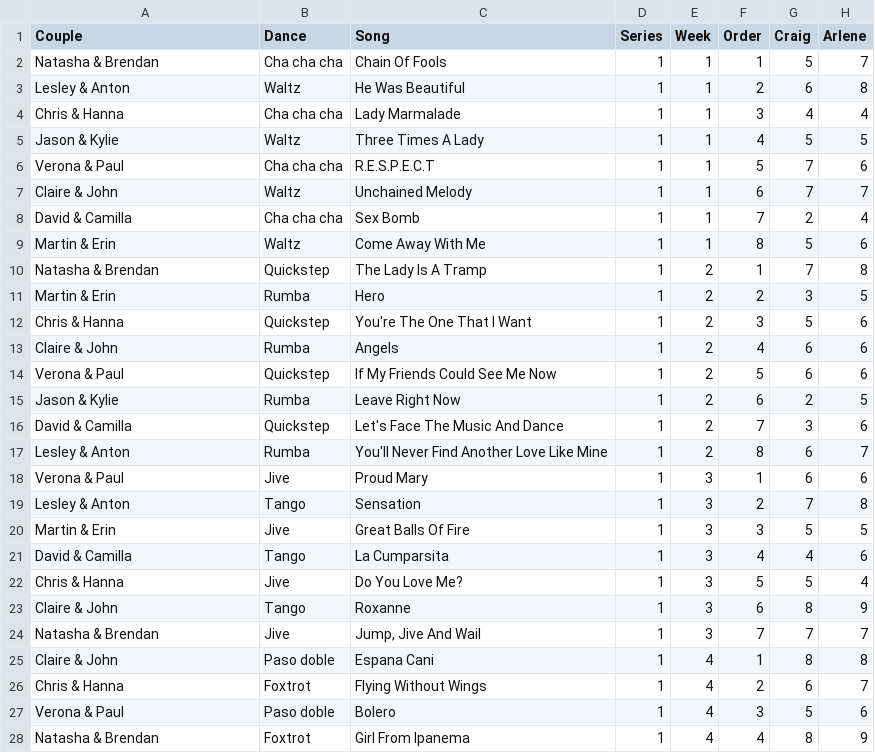
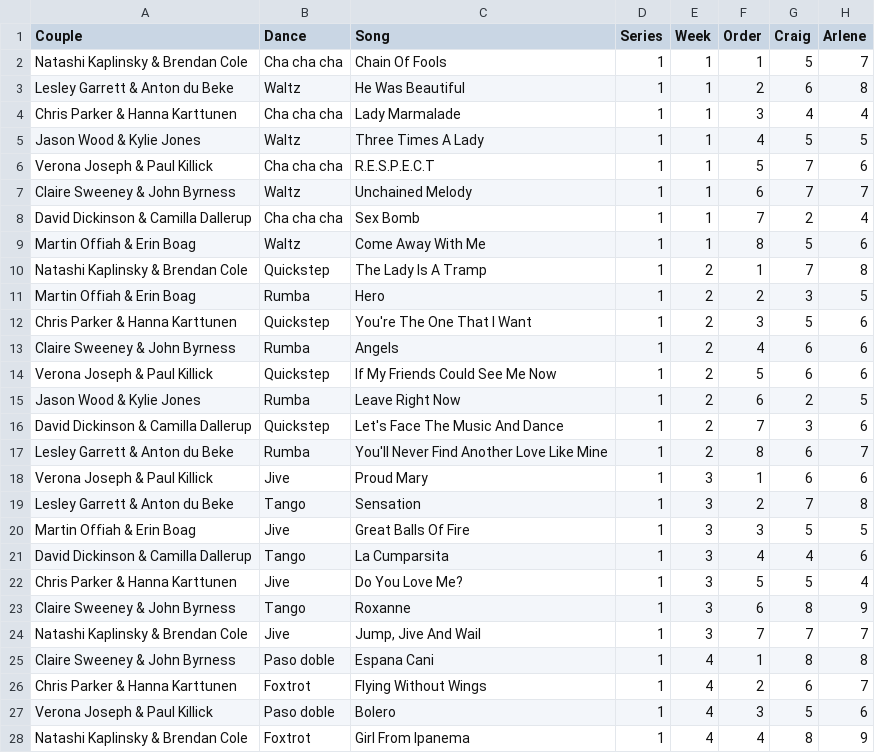
Before and after one commit to four-tens/strictly-come-dancing-results, a CSV file: results.csv, drawn as a sheet; only a part is shown; the diff covers the shown part only; the diff names each change by its address in the sheet, - before the commit and + after, or states it on an @@ line.

Commit message:
Sanitise partner and celebrity names for Season 1

```diff
--- a/results.csv
+++ b/results.csv
-A2 (Couple): Natasha & Brendan
+A2 (Couple): Natashi Kaplinsky & Brendan Cole
-A3 (Couple): Lesley & Anton
+A3 (Couple): Lesley Garrett & Anton du Beke
-A4 (Couple): Chris & Hanna
+A4 (Couple): Chris Parker & Hanna Karttunen
-A5 (Couple): Jason & Kylie
+A5 (Couple): Jason Wood & Kylie Jones
-A6 (Couple): Verona & Paul
+A6 (Couple): Verona Joseph & Paul Killick
-A7 (Couple): Claire & John
+A7 (Couple): Claire Sweeney & John Byrness
-A8 (Couple): David & Camilla
+A8 (Couple): David Dickinson & Camilla Dallerup
-A9 (Couple): Martin & Erin
+A9 (Couple): Martin Offiah & Erin Boag
-A10 (Couple): Natasha & Brendan
+A10 (Couple): Natashi Kaplinsky & Brendan Cole
-A11 (Couple): Martin & Erin
+A11 (Couple): Martin Offiah & Erin Boag
-A12 (Couple): Chris & Hanna
+A12 (Couple): Chris Parker & Hanna Karttunen
-A13 (Couple): Claire & John
+A13 (Couple): Claire Sweeney & John Byrness
-A14 (Couple): Verona & Paul
+A14 (Couple): Verona Joseph & Paul Killick
-A15 (Couple): Jason & Kylie
+A15 (Couple): Jason Wood & Kylie Jones
-A16 (Couple): David & Camilla
+A16 (Couple): David Dickinson & Camilla Dallerup
-A17 (Couple): Lesley & Anton
+A17 (Couple): Lesley Garrett & Anton du Beke
-A18 (Couple): Verona & Paul
+A18 (Couple): Verona Joseph & Paul Killick
-A19 (Couple): Lesley & Anton
+A19 (Couple): Lesley Garrett & Anton du Beke
-A20 (Couple): Martin & Erin
+A20 (Couple): Martin Offiah & Erin Boag
-A21 (Couple): David & Camilla
+A21 (Couple): David Dickinson & Camilla Dallerup
-A22 (Couple): Chris & Hanna
+A22 (Couple): Chris Parker & Hanna Karttunen
-A23 (Couple): Claire & John
+A23 (Couple): Claire Sweeney & John Byrness
-A24 (Couple): Natasha & Brendan
+A24 (Couple): Natashi Kaplinsky & Brendan Cole
-A25 (Couple): Claire & John
+A25 (Couple): Claire Sweeney & John Byrness
-A26 (Couple): Chris & Hanna
+A26 (Couple): Chris Parker & Hanna Karttunen
-A27 (Couple): Verona & Paul
+A27 (Couple): Verona Joseph & Paul Killick
-A28 (Couple): Natasha & Brendan
+A28 (Couple): Natashi Kaplinsky & Brendan Cole
```
Also changed, not shown: 27 edited cells elsewhere in this file.
